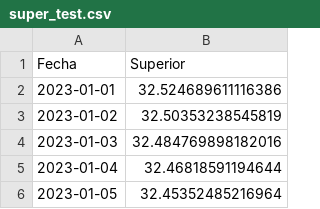
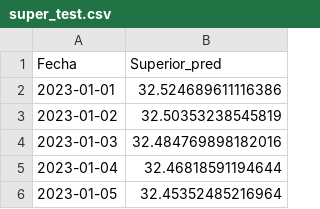
Before and after one commit to Daniel14gonc/Lab9_DS, a CSV file: super_test.csv, drawn as a sheet; only a part is shown.

```diff
--- a/super_test.csv
+++ b/super_test.csv
@@ -1,2 +1,2 @@
-Fecha,Superior
+Fecha,Superior_pred
 2023-01-01,32.524689611116386
```
Also changed, not shown: diesel_test.csv, 3 other files.
